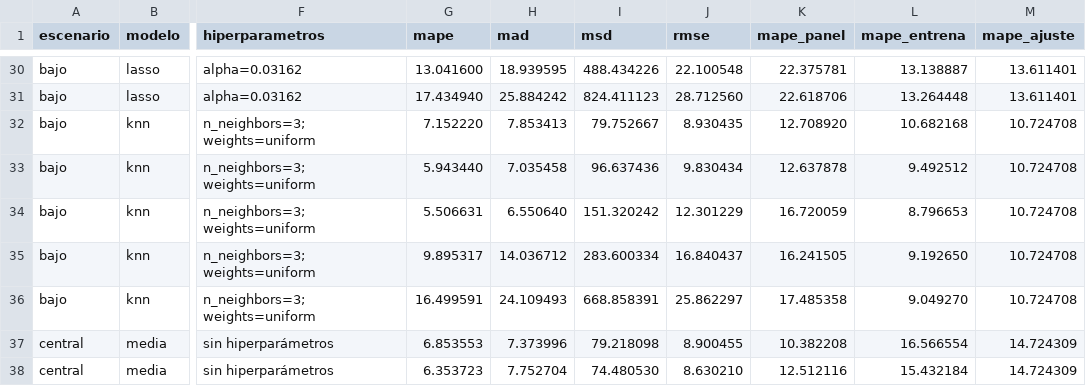
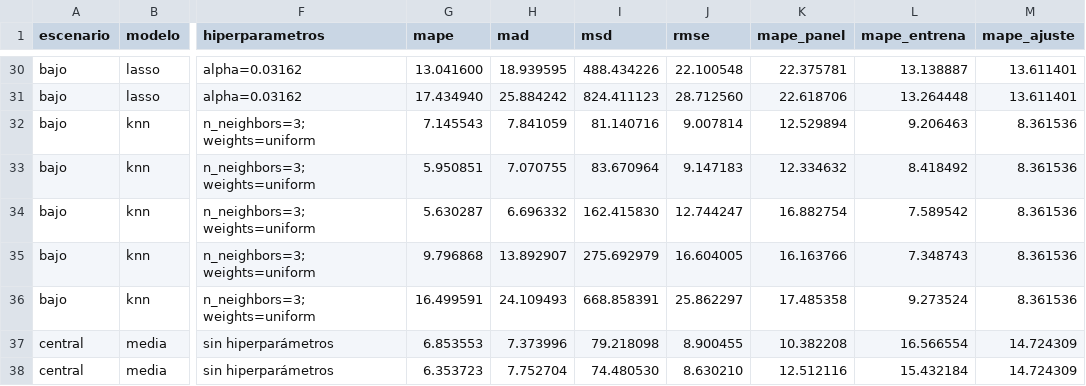
Before and after one commit to jdrodriguez03/pronostico-amoblamiento-colombia, a CSV file: results/tablas/cv_resultados.csv, drawn as a sheet; only a part is shown, gaps mark what is left out; the diff covers the shown part only; the diff names each change by its address in the sheet, - before the commit and + after, or states it on an @@ line.

```diff
--- a/results/tablas/cv_resultados.csv
+++ b/results/tablas/cv_resultados.csv
-G32 (mape): 7.152220
+G32 (mape): 7.145543
-H32 (mad): 7.853413
+H32 (mad): 7.841059
-I32 (msd): 79.752667
+I32 (msd): 81.140716
-J32 (rmse): 8.930435
+J32 (rmse): 9.007814
-K32 (mape_panel): 12.708920
+K32 (mape_panel): 12.529894
-L32 (mape_entrena): 10.682168
+L32 (mape_entrena): 9.206463
-M32:M36 (mape_ajuste): 10.724708
+M32:M36 (mape_ajuste): 8.361536
-G33 (mape): 5.943440
+G33 (mape): 5.950851
-H33 (mad): 7.035458
+H33 (mad): 7.070755
-I33 (msd): 96.637436
+I33 (msd): 83.670964
-J33 (rmse): 9.830434
+J33 (rmse): 9.147183
-K33 (mape_panel): 12.637878
+K33 (mape_panel): 12.334632
-L33 (mape_entrena): 9.492512
+L33 (mape_entrena): 8.418492
-G34 (mape): 5.506631
+G34 (mape): 5.630287
-H34 (mad): 6.550640
+H34 (mad): 6.696332
-I34 (msd): 151.320242
+I34 (msd): 162.415830
-J34 (rmse): 12.301229
+J34 (rmse): 12.744247
-K34 (mape_panel): 16.720059
+K34 (mape_panel): 16.882754
-L34 (mape_entrena): 8.796653
+L34 (mape_entrena): 7.589542
-G35 (mape): 9.895317
+G35 (mape): 9.796868
-H35 (mad): 14.036712
+H35 (mad): 13.892907
-I35 (msd): 283.600334
+I35 (msd): 275.692979
-J35 (rmse): 16.840437
+J35 (rmse): 16.604005
-K35 (mape_panel): 16.241505
+K35 (mape_panel): 16.163766
-L35 (mape_entrena): 9.192650
+L35 (mape_entrena): 7.348743
-L36 (mape_entrena): 9.049270
+L36 (mape_entrena): 9.273524
```
Also changed, not shown: 60 edited cells elsewhere in this file, results/tablas/comparacion_cv.csv, results/tablas/comparacion_pareada.csv, 10 other files.
